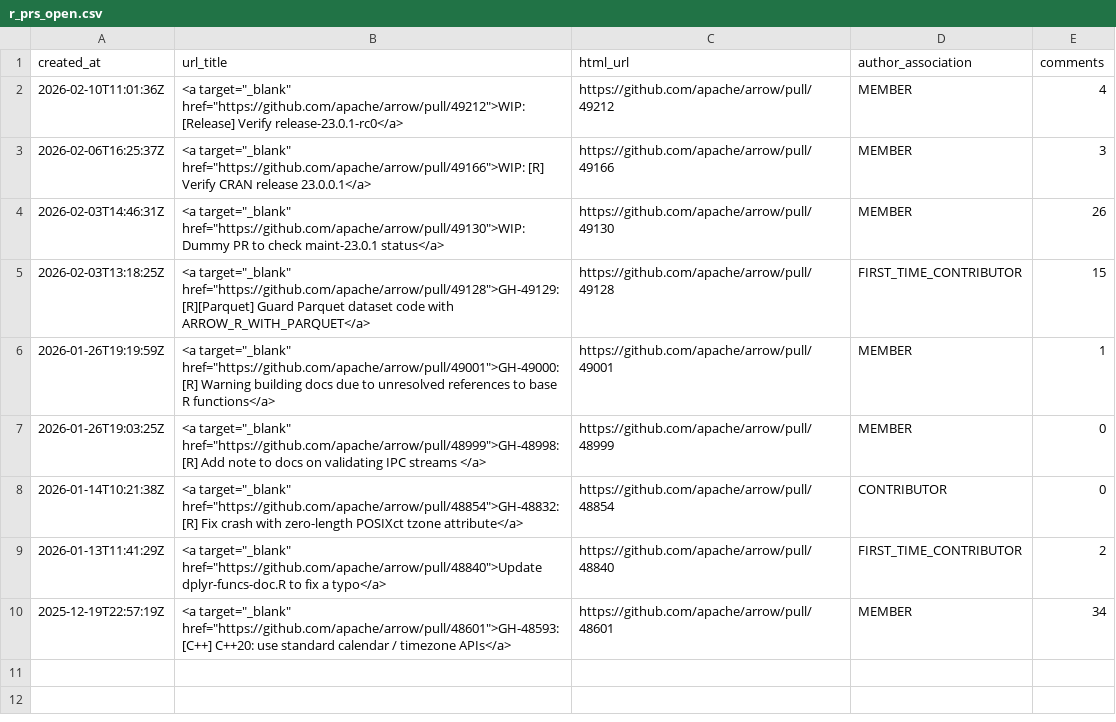
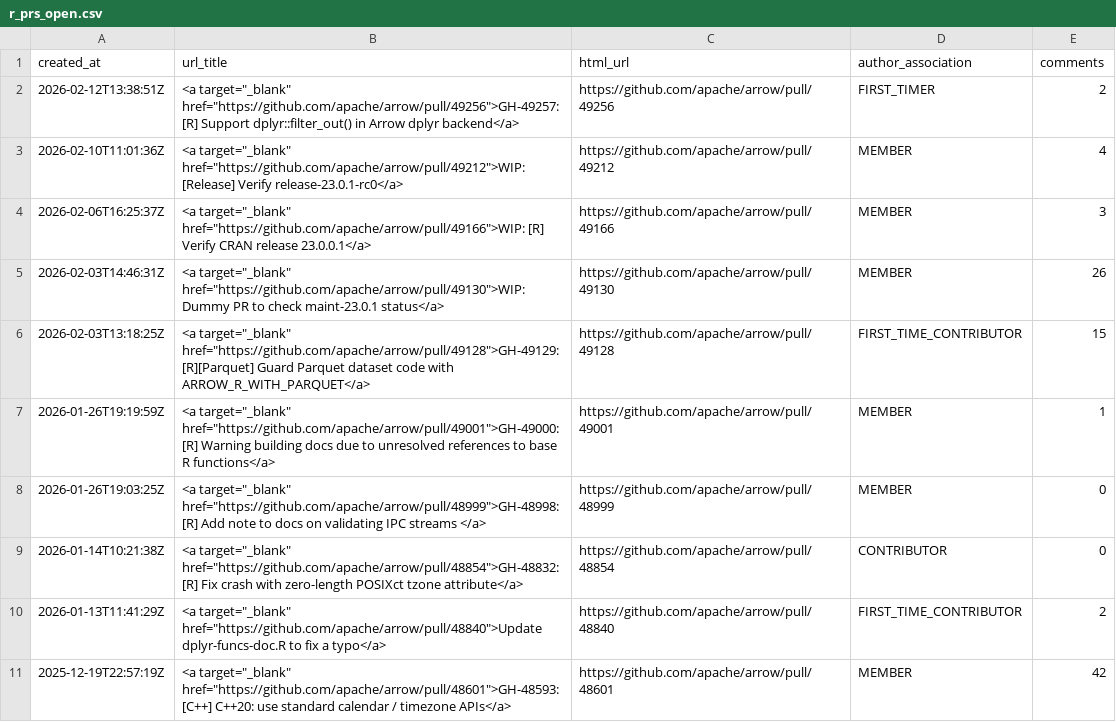
Before and after one commit to arrow-maintenance/arrowdash, a CSV file: data/r_prs_open.csv, drawn as a sheet.

```diff
--- a/data/r_prs_open.csv
+++ b/data/r_prs_open.csv
@@ -1,2 +1,3 @@
 created_at,url_title,html_url,author_association,comments
+2026-02-12T13:38:51Z,"<a target=""_blank"" href=""https://github.com/apache/arrow/pull/49256"">GH-49257: [R] Support dplyr::filter_out() in Arrow dplyr backend</a>",https://github.com/apache/arrow/pull/49256,FIRST_TIMER,2
 2026-02-10T11:01:36Z,"<a target=""_blank"" href=""https://github.com/apache/arrow/pull/49212"">WIP: [Release] Verify release-23.0.1-rc0</a>",https://github.com/apache/arrow/pull/49212,MEMBER,4
@@ -9,2 +10,2 @@ created_at,url_title,html_url,author_association,comments
 2026-01-13T11:41:29Z,"<a target=""_blank"" href=""https://github.com/apache/arrow/pull/48840"">Update dplyr-funcs-doc.R to fix a typo</a>",https://github.com/apache/arrow/pull/48840,FIRST_TIME_CONTRIBUTOR,2
-2025-12-19T22:57:19Z,"<a target=""_blank"" href=""https://github.com/apache/arrow/pull/48601"">GH-48593: [C++] C++20: use standard calendar / timezone APIs</a>",https://github.com/apache/arrow/pull/48601,MEMBER,34
+2025-12-19T22:57:19Z,"<a target=""_blank"" href=""https://github.com/apache/arrow/pull/48601"">GH-48593: [C++] C++20: use standard calendar / timezone APIs</a>",https://github.com/apache/arrow/pull/48601,MEMBER,42
```
Also changed, not shown: data/issues_closed_daily.csv, data/open_counts.csv, 12 other files.
